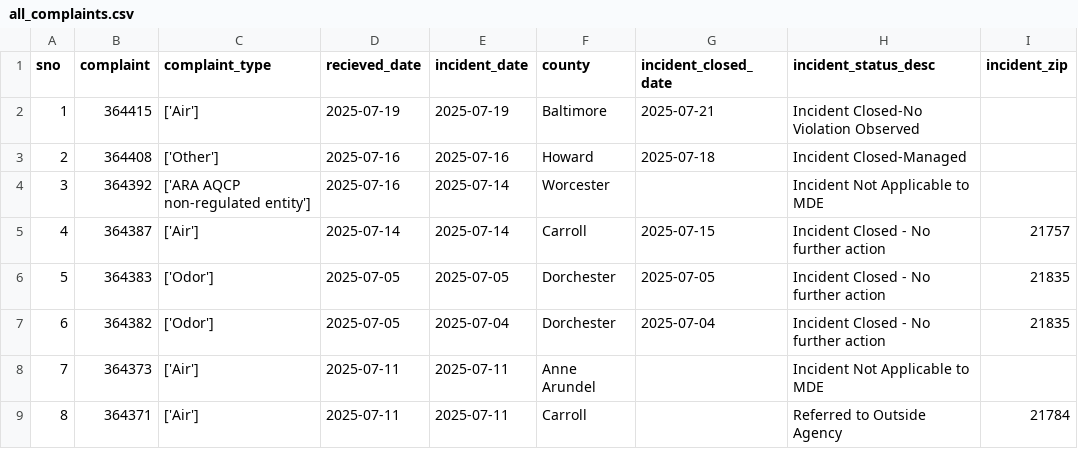
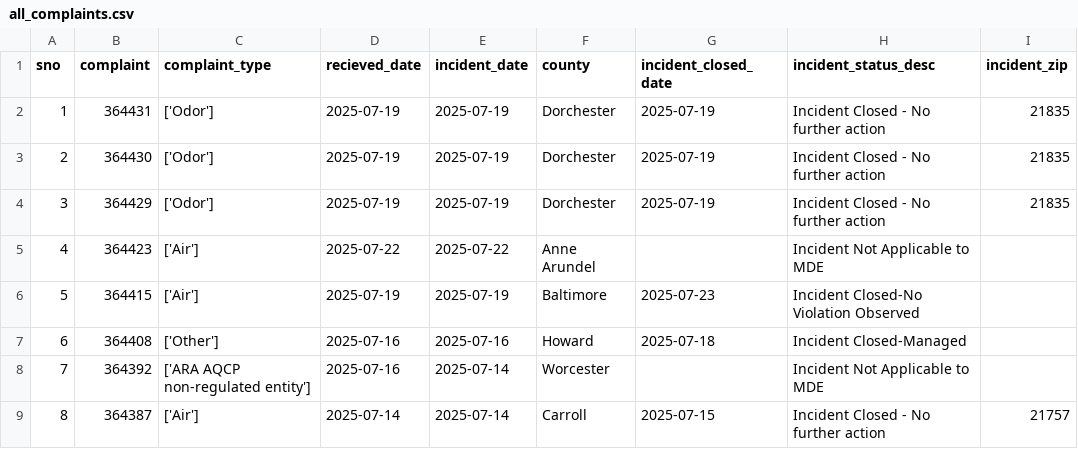
Before and after one commit to shmcminn/live-nicar-pipeline, a CSV file: exported_data/all_complaints.csv, drawn as a sheet; only a part is shown; the shorter side is filled out with more unchanged rows; addresses are those after the commit; the diff names each change by its address in the sheet, - before the commit and + after, or states it on an @@ line.

Commit message:
Automated commit from GitHub Actions

```diff
--- a/exported_data/all_complaints.csv
+++ b/exported_data/all_complaints.csv
+row 2: 1 | 364431 | ['Odor'] | 2025-07-19 | 2025-07-19 | Dorchester | 2025-07-19 | Incident Closed - No further action | 21835
+row 3: 2 | 364430 | ['Odor'] | 2025-07-19 | 2025-07-19 | Dorchester | 2025-07-19 | Incident Closed - No further action | 21835
+row 4: 3 | 364429 | ['Odor'] | 2025-07-19 | 2025-07-19 | Dorchester | 2025-07-19 | Incident Closed - No further action | 21835
+row 5: 4 | 364423 | ['Air'] | 2025-07-22 | 2025-07-22 | Anne Arundel |  | Incident Not Applicable to MDE
@@ column A (sno) renumbered from row 6 down @@
-G6 (incident_closed_date): 2025-07-21
+G6 (incident_closed_date): 2025-07-23
```
Also changed, not shown: exported_data/complaint_type_frequency.csv, exported_data/county_frequency.csv, 1 other file.
